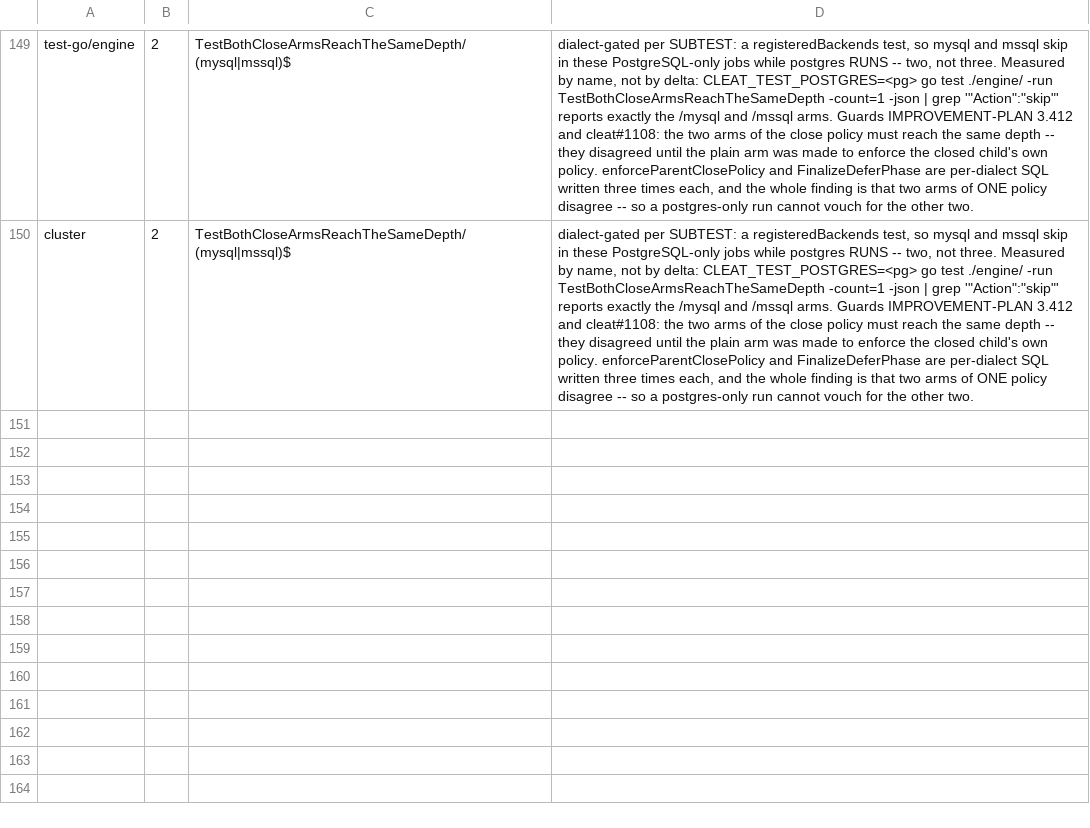
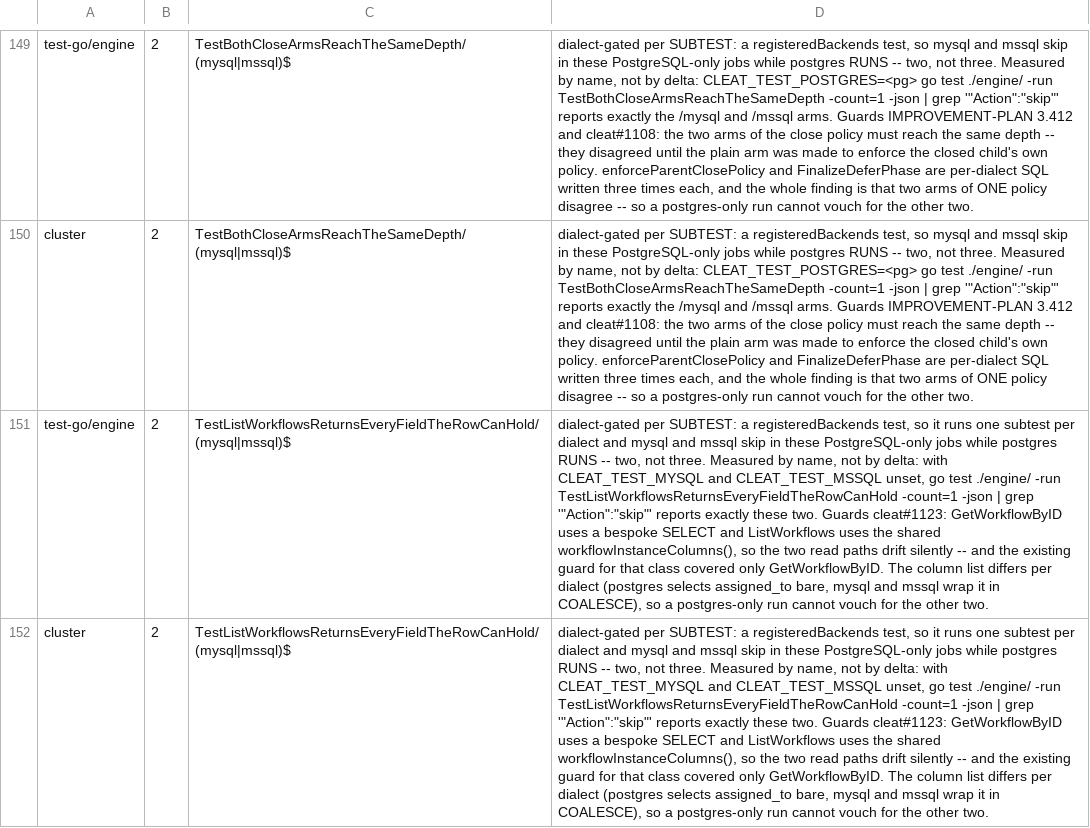
Before and after one commit to cleat-team/cleat, a TSV file: scripts/skip-ledger.tsv, drawn as a sheet; only a part is shown, gaps mark what is left out; the diff names each change by its address in the sheet, - before the commit and + after, or states it on an @@ line.

```diff
--- a/scripts/skip-ledger.tsv
+++ b/scripts/skip-ledger.tsv
+row 151: test-go/engine | 2 | TestListWorkflowsReturnsEveryFieldTheRowCanHold/(mysql|mssql)$ | dialect-gated per SUBTEST: a registeredBackends test, so it runs one subtest per dialect and mysql and mssql skip in these PostgreSQL-only jobs while postgres RUNS -- two, not three. Measured by name, not by delta: with CLEAT_TEST_MYSQL and CLEAT_TEST_MSSQL unset, go test ./engine/ -run TestListWorkflowsReturnsEveryFieldTheRowCanHold -count=1 -json | grep '"Action":"skip"' reports exactly these two. Guards cleat#1123: GetWorkflowByID uses a bespoke SELECT and ListWorkflows uses the shared workflowInstanceColumns(), so the two read paths drift silently -- and the existing guard for that class covered only GetWorkflowByID. The column list differs per dialect (postgres selects assigned_to bare, mysql and mssql wrap it in COALESCE), so a postgres-only run cannot vouch for the other two.
+row 152: cluster | 2 | TestListWorkflowsReturnsEveryFieldTheRowCanHold/(mysql|mssql)$ | dialect-gated per SUBTEST: a registeredBackends test, so it runs one subtest per dialect and mysql and mssql skip in these PostgreSQL-only jobs while postgres RUNS -- two, not three. Measured by name, not by delta: with CLEAT_TEST_MYSQL and CLEAT_TEST_MSSQL unset, go test ./engine/ -run TestListWorkflowsReturnsEveryFieldTheRowCanHold -count=1 -json | grep '"Action":"skip"' reports exactly these two. Guards cleat#1123: GetWorkflowByID uses a bespoke SELECT and ListWorkflows uses the shared workflowInstanceColumns(), so the two read paths drift silently -- and the existing guard for that class covered only GetWorkflowByID. The column list differs per dialect (postgres selects assigned_to bare, mysql and mssql wrap it in COALESCE), so a postgres-only run cannot vouch for the other two.
```
